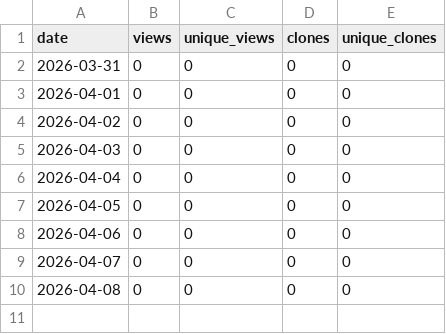
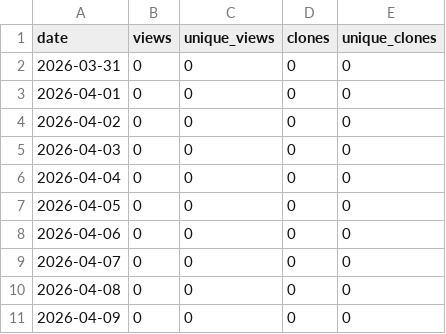
Before and after one commit to JonasBaath/identifyer-for-zotero, a CSV file: traffic-log.csv, drawn as a sheet; the diff names each change by its address in the sheet, - before the commit and + after, or states it on an @@ line.

```diff
--- a/traffic-log.csv
+++ b/traffic-log.csv
+row 11: 2026-04-09 | 0 | 0 | 0 | 0
```
